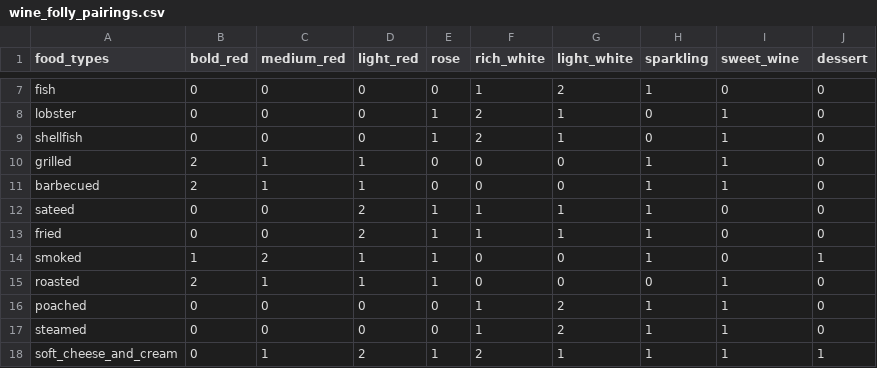
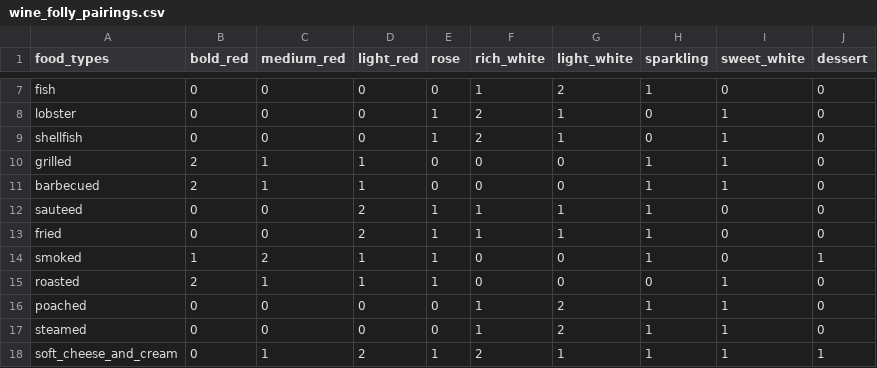
Before and after one commit to natashaarmbrust/4300FinalProject, a CSV file: uncorked-food/data/wine-folly-pairing-rules/wine_folly_pairings.csv, drawn as a sheet; only a part is shown, gaps mark what is left out; the diff names each change by its address in the sheet, - before the commit and + after, or states it on an @@ line.

Commit message:
adding wine-food mapping code

```diff
--- a/uncorked-food/data/wine-folly-pairing-rules/wine_folly_pairings.csv
+++ b/uncorked-food/data/wine-folly-pairing-rules/wine_folly_pairings.csv
-I1: sweet_wine
+I1: sweet_white
-A12 (food_types): sateed
+A12 (food_types): sauteed
```
Also changed, not shown: 1 other file.
